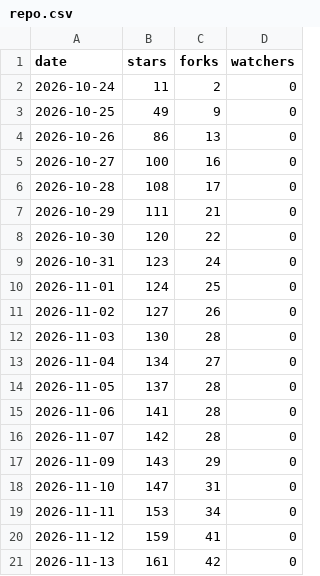
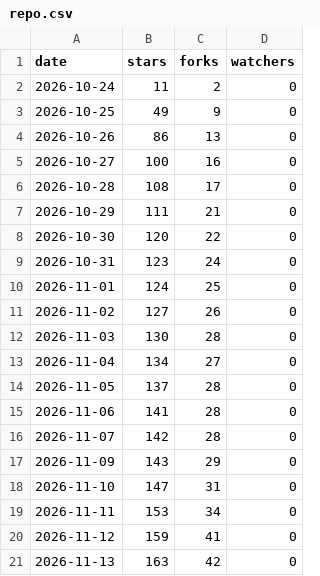
Before and after one commit to lucacadalora/oyenza-studio, a CSV file: data/repo.csv, drawn as a sheet.

```diff
--- a/data/repo.csv
+++ b/data/repo.csv
@@ -20,2 +20,2 @@ date,stars,forks,watchers
 2026-11-12,159,41,0
-2026-11-13,161,42,0
+2026-11-13,163,42,0
```
Also changed, not shown: data/downloads.csv, 4 other files.
